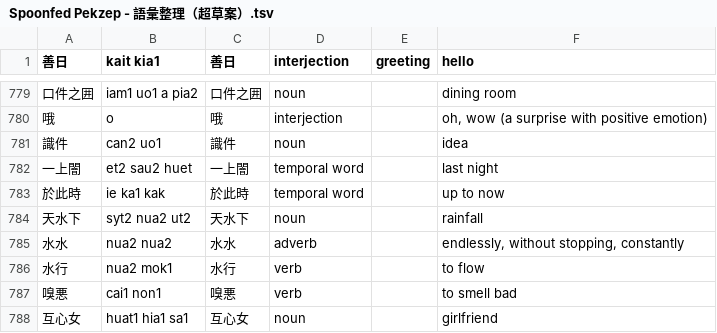
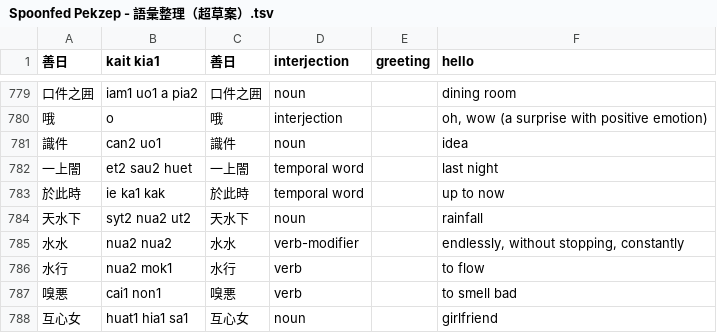
Before and after one commit to jurliyuuri/spoonfed_pekzep, a TSV file: raw/Spoonfed Pekzep - 語彙整理（超草案）.tsv, drawn as a sheet; only a part is shown, gaps mark what is left out; the diff names each change by its address in the sheet, - before the commit and + after, or states it on an @@ line.

Commit message:
【水水】だけ adverb になってたので verb-modifier に変更

```diff
--- a/raw/Spoonfed Pekzep - 語彙整理（超草案）.tsv
+++ b/raw/Spoonfed Pekzep - 語彙整理（超草案）.tsv
-D785 (interjection): adverb
+D785 (interjection): verb-modifier
```
Also changed, not shown: 4 other files.
